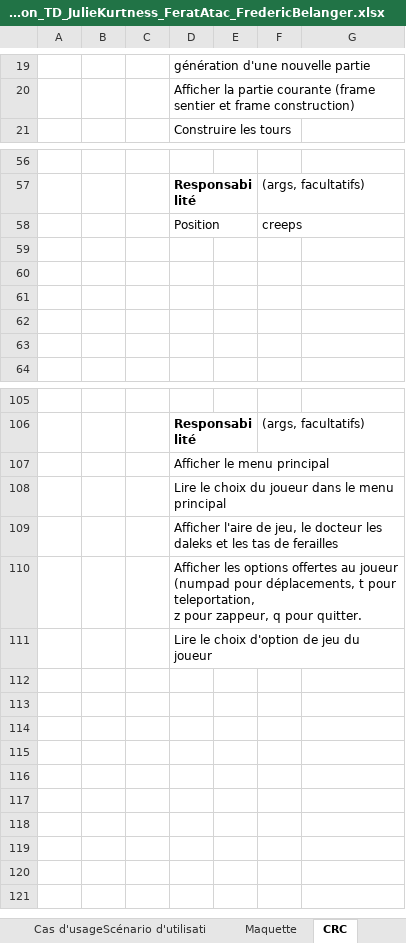
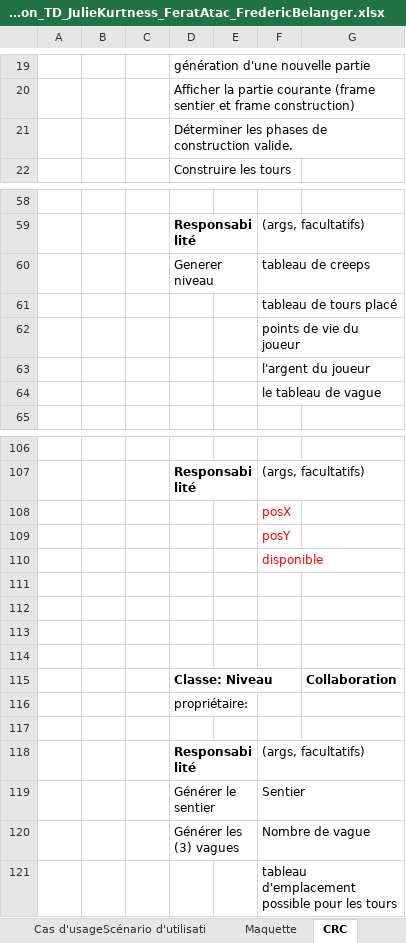
Before and after one commit to pherrephatta/tours, an Excel workbook: Modelisation_TD_JulieKurtness_FeratAtac_FredericBelanger.xlsx, sheet CRC, drawn as a sheet; only a part is shown, gaps mark what is left out; values as stored, in another font and other column widths than the file's, no borders; removed rows and columns are numbered as before the commit, all else as after; ↵ is a line break in a cell; the diff covers the shown part only; the diff names each change by its address in the sheet, - before the commit and + after, or states it on an @@ line.

```diff
--- a/Modelisation_TD_JulieKurtness_FeratAtac_FredericBelanger.xlsx (sheet CRC)
+++ b/Modelisation_TD_JulieKurtness_FeratAtac_FredericBelanger.xlsx (sheet CRC)
+row 21:  |  |  | Déterminer les phases de construction valide.
-row 58:  |  |  | Position |  | creeps
-row 60: (empty)
+row 60:  |  |  | Generer niveau |  | tableau de creeps
-F61: (empty)
+F61: tableau de tours placé
-F62: (empty)
+F62: points de vie du joueur
-F63: (empty)
+F63: l'argent du joueur
-F64: (empty)
+F64: le tableau de vague
+row 108:  |  |  |  |  | posX
+row 109:  |  |  |  |  | posY
+row 110:  |  |  |  |  | disponible
-D111: Afficher le menu principal
+D111: (empty)
-D112: Lire le choix du joueur dans le menu principal
+D112: (empty)
-D113: Afficher l'aire de jeu, le docteur les daleks et les tas de ferailles
+D113: (empty)
-D114: Afficher les options offertes au joueur (numpad pour déplacements, t pour teleportation, ↵ z pour zappeur, q pour quitter.
+D114: (empty)
+row 115:  |  |  | Classe: Niveau |  |  | Collaboration
-D116: Lire le choix d'option de jeu du joueur
+D116: propriétaire:
+row 117: (empty)
+row 118:  |  |  | Responsabilité |  | (args, facultatifs)
+row 119:  |  |  | Générer le sentier |  | Sentier
+row 120:  |  |  | Générer les (3) vagues |  | Nombre de vague
+row 121:  |  |  |  |  | tableau d'emplacement possible pour les tours
```
Also changed, not shown: 2 added rows, 1 removed row, 17 edited cells and cell formats elsewhere in this sheet, sheet Cas d'usageScénario d'utilisati.
